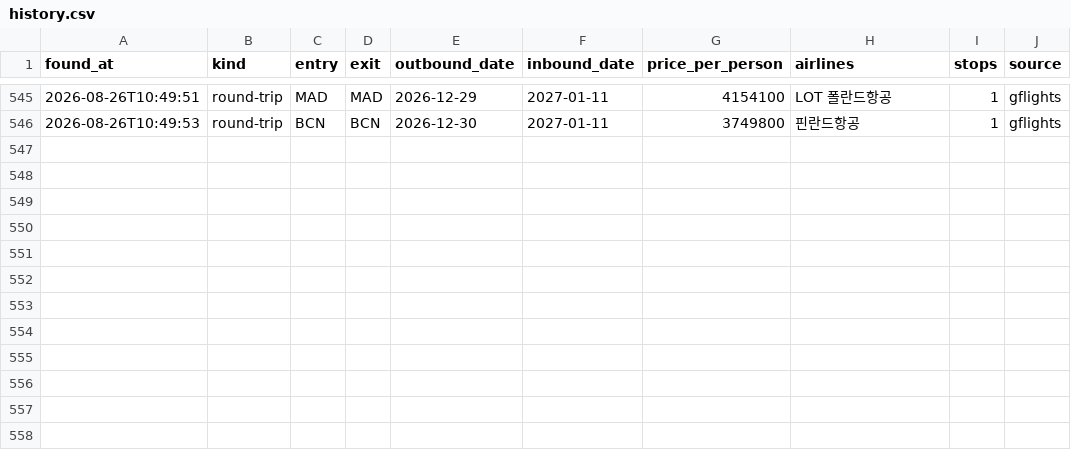
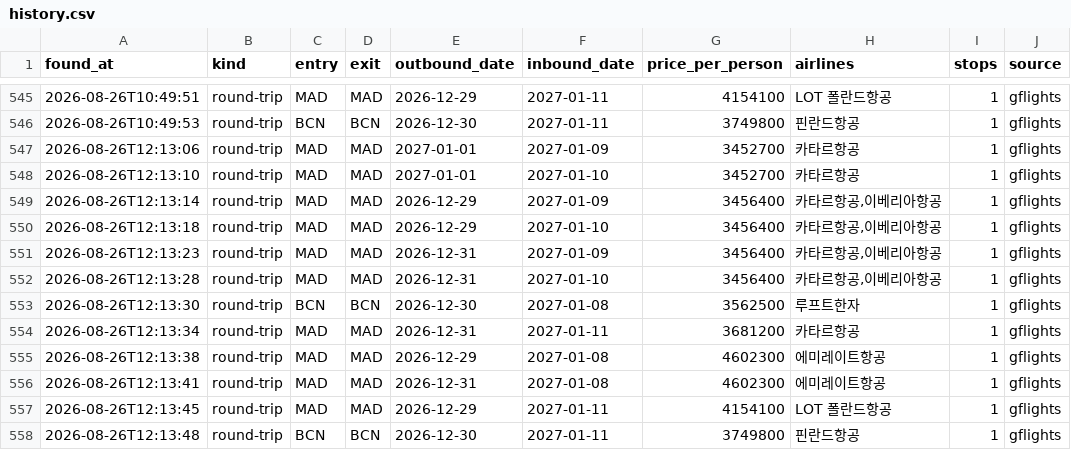
Before and after one commit to hong4137/flight-interest, a CSV file: data/history.csv, drawn as a sheet; only a part is shown, gaps mark what is left out.

```diff
--- a/data/history.csv
+++ b/data/history.csv
@@ -546 +546,13 @@ found_at,kind,entry,exit,outbound_date,inbound_date,price_per_person,airlines,st
 2026-08-26T10:49:53,round-trip,BCN,BCN,2026-12-30,2027-01-11,3749800,핀란드항공,1,gflights
+2026-08-26T12:13:06,round-trip,MAD,MAD,2027-01-01,2027-01-09,3452700,카타르항공,1,gflights
+2026-08-26T12:13:10,round-trip,MAD,MAD,2027-01-01,2027-01-10,3452700,카타르항공,1,gflights
+2026-08-26T12:13:14,round-trip,MAD,MAD,2026-12-29,2027-01-09,3456400,"카타르항공,이베리아항공",1,gflights
+2026-08-26T12:13:18,round-trip,MAD,MAD,2026-12-29,2027-01-10,3456400,"카타르항공,이베리아항공",1,gflights
+2026-08-26T12:13:23,round-trip,MAD,MAD,2026-12-31,2027-01-09,3456400,"카타르항공,이베리아항공",1,gflights
+2026-08-26T12:13:28,round-trip,MAD,MAD,2026-12-31,2027-01-10,3456400,"카타르항공,이베리아항공",1,gflights
+2026-08-26T12:13:30,round-trip,BCN,BCN,2026-12-30,2027-01-08,3562500,루프트한자,1,gflights
+2026-08-26T12:13:34,round-trip,MAD,MAD,2026-12-31,2027-01-11,3681200,카타르항공,1,gflights
+2026-08-26T12:13:38,round-trip,MAD,MAD,2026-12-29,2027-01-08,4602300,에미레이트항공,1,gflights
+2026-08-26T12:13:41,round-trip,MAD,MAD,2026-12-31,2027-01-08,4602300,에미레이트항공,1,gflights
+2026-08-26T12:13:45,round-trip,MAD,MAD,2026-12-29,2027-01-11,4154100,LOT 폴란드항공,1,gflights
+2026-08-26T12:13:48,round-trip,BCN,BCN,2026-12-30,2027-01-11,3749800,핀란드항공,1,gflights
```
Also changed, not shown: 1 other file.
